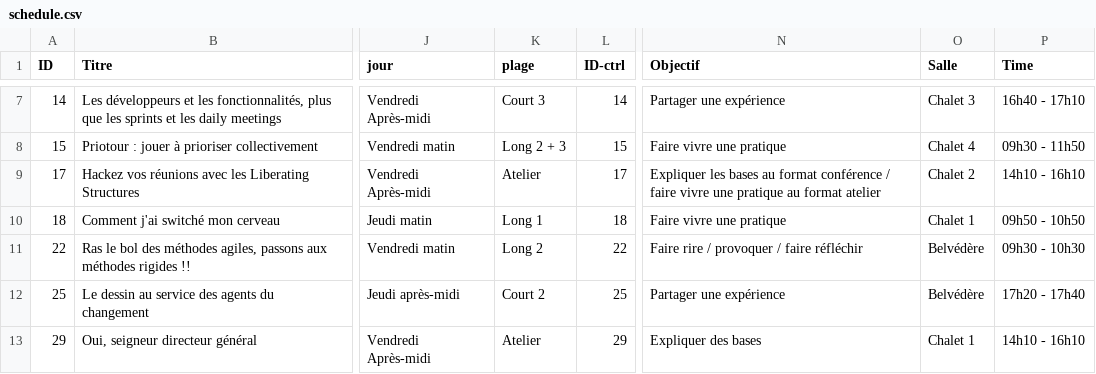
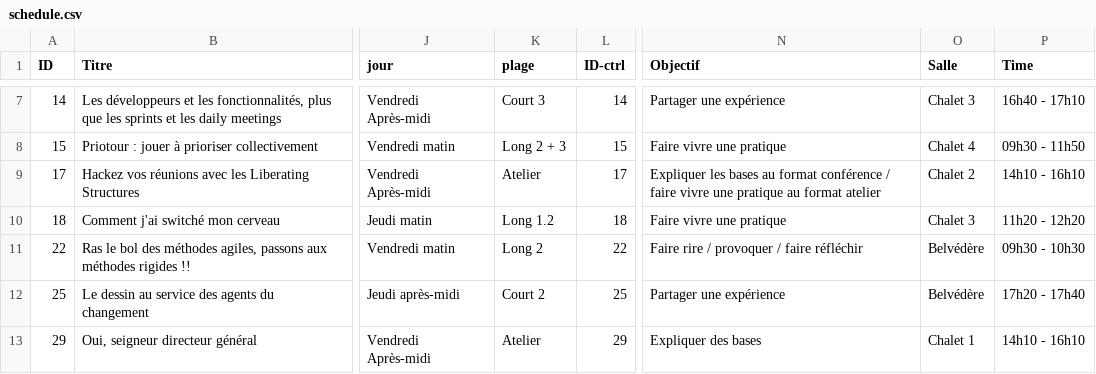
Before and after one commit to agile-france/site-dessins, a CSV file: app/assets/data/schedule.csv, drawn as a sheet; only a part is shown, gaps mark what is left out; the diff names each change by its address in the sheet, - before the commit and + after, or states it on an @@ line.

Commit message:
Swapped session 18 to 11h20 chalet3 (issue #27)

```diff
--- a/app/assets/data/schedule.csv
+++ b/app/assets/data/schedule.csv
-K10 (plage): Long 1
+K10 (plage): Long 1.2
-O10 (Salle): Chalet 1
+O10 (Salle): Chalet 3
-P10 (Time): 09h50 - 10h50
+P10 (Time): 11h20 - 12h20
```
Also changed, not shown: app/assets/data/schedule_print.csv.
